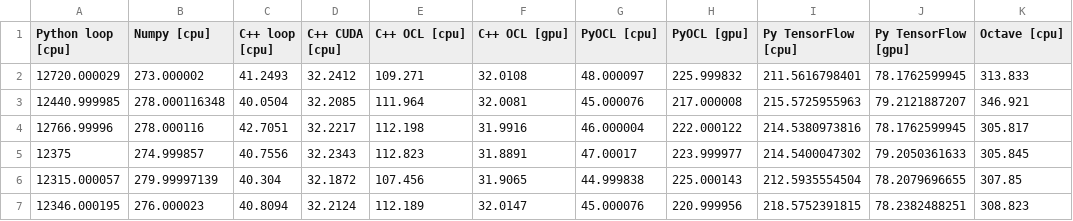
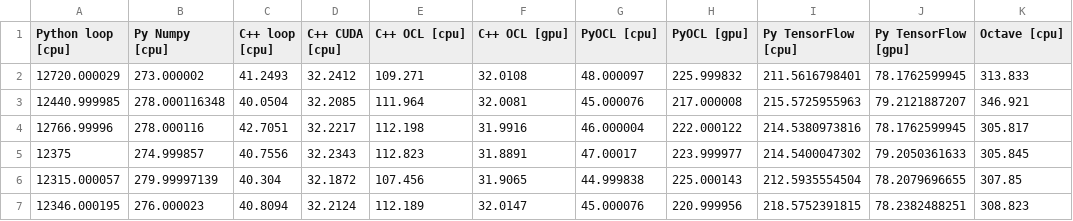
Before and after one commit to bennylp/saxpy-benchmark, a CSV file: results/benny-desktop1.csv, drawn as a sheet; only a part is shown; the diff names each change by its address in the sheet, - before the commit and + after, or states it on an @@ line.

```diff
--- a/results/benny-desktop1.csv
+++ b/results/benny-desktop1.csv
-B1: Numpy [cpu]
+B1: Py Numpy [cpu]
```
Also changed, not shown: results/benny-macbook.csv, 5 other files.
